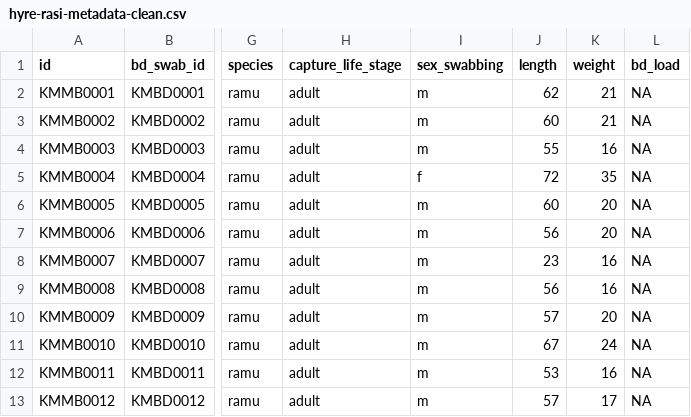
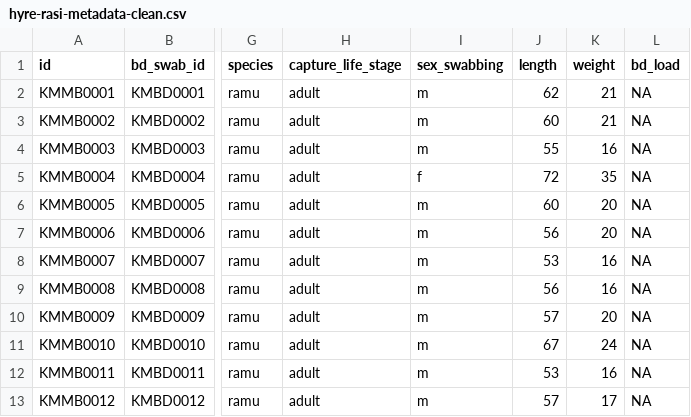
Before and after one commit to kmmiller09/hyre-rasi-microbiome, a CSV file: hyre-rasi-metadata-clean.csv, drawn as a sheet; only a part is shown, gaps mark what is left out; the diff names each change by its address in the sheet, - before the commit and + after, or states it on an @@ line.

Commit message:
Update hyre-rasi-metadata-clean.csv
corrected KMMB0007 length from 23 to 53

Signed-off-by: Kira Miller <114096277+kmmiller09@users.noreply.github.com>

```diff
--- a/hyre-rasi-metadata-clean.csv
+++ b/hyre-rasi-metadata-clean.csv
-J8 (length): 23
+J8 (length): 53
```
